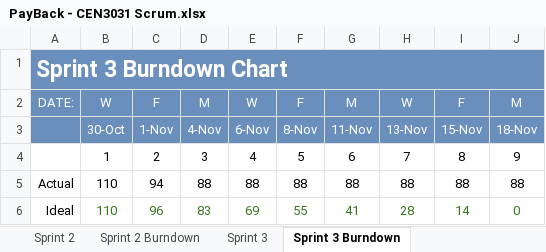
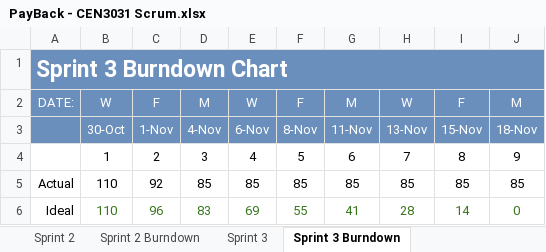
Before and after one commit to milneti/PayBack, an Excel workbook: PayBack - CEN3031 Scrum.xlsx, sheet Sprint 3 Burndown, drawn as a sheet; values as stored, in another font and other column widths than the file's, no borders; charts and pictures not drawn; removed rows and columns are numbered as before the commit, all else as after; the diff names each change by its address in the sheet, - before the commit and + after, or states it on an @@ line.

```diff
--- a/PayBack - CEN3031 Scrum.xlsx (sheet Sprint 3 Burndown)
+++ b/PayBack - CEN3031 Scrum.xlsx (sheet Sprint 3 Burndown)
-row 5: Actual | 110 | 94 | 88 | 88 | 88 | 88 | 88 | 88 | 88
+row 5: Actual | 110 | 92 | 85 | 85 | 85 | 85 | 85 | 85 | 85
```
Also changed, not shown: sheet Sprint 3, charts or pictures.
